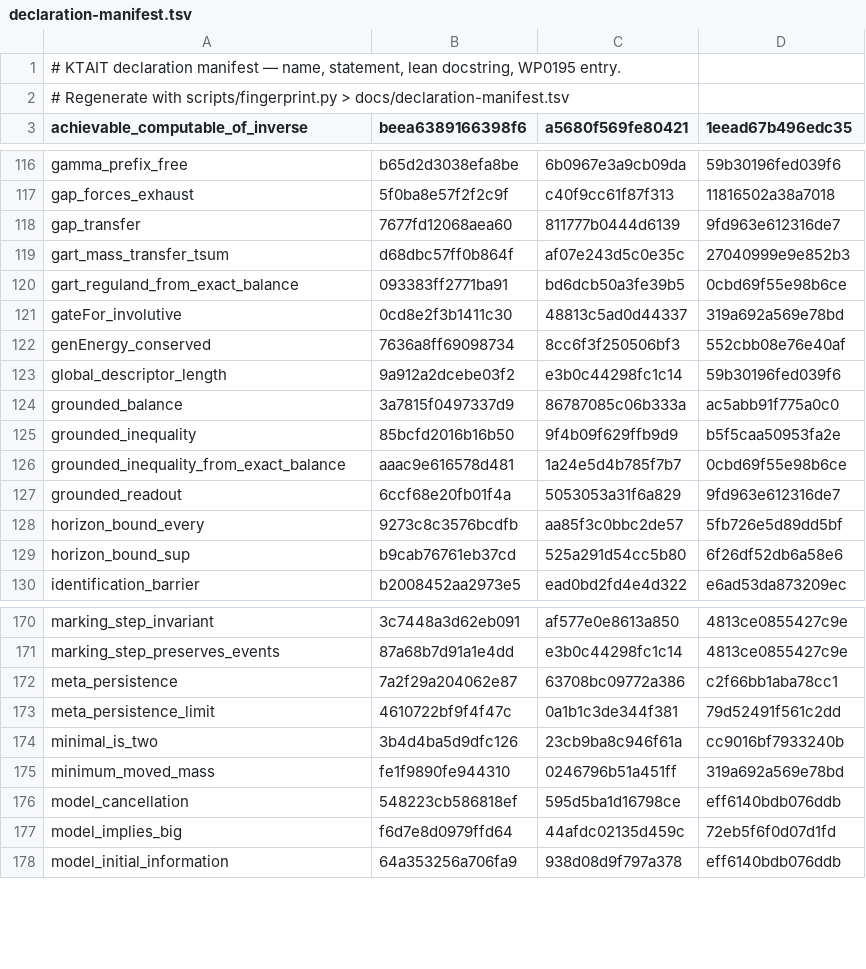
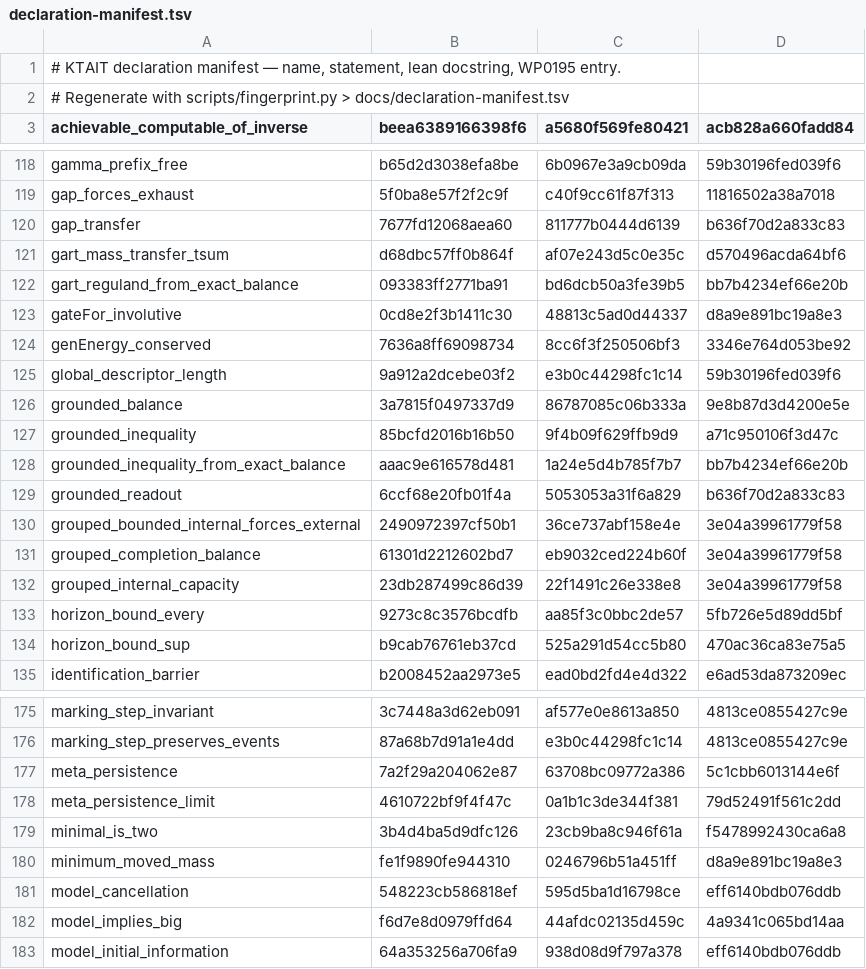
Before and after one commit to giulioruffini/KTAIT, a TSV file: docs/declaration-manifest.tsv, drawn as a sheet; only a part is shown, gaps mark what is left out; the diff covers the shown part only.

```diff
--- a/docs/declaration-manifest.tsv
+++ b/docs/declaration-manifest.tsv
@@ -2,2 +2,2 @@
 # Regenerate with scripts/fingerprint.py > docs/declaration-manifest.tsv
-achievable_computable_of_inverse	beea6389166398f6	a5680f569fe80421	1eead67b496edc35
+achievable_computable_of_inverse	beea6389166398f6	a5680f569fe80421	acb828a660fadd84
@@ -117,14 +119,17 @@ gamma_prefix_free	b65d2d3038efa8be	6b0967e3a9cb09da	59b30196fed039f6
 gap_forces_exhaust	5f0ba8e57f2f2c9f	c40f9cc61f87f313	11816502a38a7018
-gap_transfer	7677fd12068aea60	811777b0444d6139	9fd963e612316de7
-gart_mass_transfer_tsum	d68dbc57ff0b864f	af07e243d5c0e35c	27040999e9e852b3
-gart_reguland_from_exact_balance	093383ff2771ba91	bd6dcb50a3fe39b5	0cbd69f55e98b6ce
-gateFor_involutive	0cd8e2f3b1411c30	48813c5ad0d44337	319a692a569e78bd
-genEnergy_conserved	7636a8ff69098734	8cc6f3f250506bf3	552cbb08e76e40af
+gap_transfer	7677fd12068aea60	811777b0444d6139	b636f70d2a833c83
+gart_mass_transfer_tsum	d68dbc57ff0b864f	af07e243d5c0e35c	d570496acda64bf6
+gart_reguland_from_exact_balance	093383ff2771ba91	bd6dcb50a3fe39b5	bb7b4234ef66e20b
+gateFor_involutive	0cd8e2f3b1411c30	48813c5ad0d44337	d8a9e891bc19a8e3
+genEnergy_conserved	7636a8ff69098734	8cc6f3f250506bf3	3346e764d053be92
 global_descriptor_length	9a912a2dcebe03f2	e3b0c44298fc1c14	59b30196fed039f6
-grounded_balance	3a7815f0497337d9	86787085c06b333a	ac5abb91f775a0c0
-grounded_inequality	85bcfd2016b16b50	9f4b09f629ffb9d9	b5f5caa50953fa2e
-grounded_inequality_from_exact_balance	aaac9e616578d481	1a24e5d4b785f7b7	0cbd69f55e98b6ce
-grounded_readout	6ccf68e20fb01f4a	5053053a31f6a829	9fd963e612316de7
+grounded_balance	3a7815f0497337d9	86787085c06b333a	9e8b87d3d4200e5e
+grounded_inequality	85bcfd2016b16b50	9f4b09f629ffb9d9	a71c950106f3d47c
+grounded_inequality_from_exact_balance	aaac9e616578d481	1a24e5d4b785f7b7	bb7b4234ef66e20b
+grounded_readout	6ccf68e20fb01f4a	5053053a31f6a829	b636f70d2a833c83
+grouped_bounded_internal_forces_external	2490972397cf50b1	36ce737abf158e4e	3e04a39961779f58
+grouped_completion_balance	61301d2212602bd7	eb9032ced224b60f	3e04a39961779f58
+grouped_internal_capacity	23db287499c86d39	22f1491c26e338e8	3e04a39961779f58
 horizon_bound_every	9273c8c3576bcdfb	aa85f3c0bbc2de57	5fb726e5d89dd5bf
-horizon_bound_sup	b9cab76761eb37cd	525a291d54cc5b80	6f26df52db6a58e6
+horizon_bound_sup	b9cab76761eb37cd	525a291d54cc5b80	470ac36ca83e75a5
 identification_barrier	b2008452aa2973e5	ead0bd2fd4e4d322	e6ad53da873209ec
@@ -171,8 +176,8 @@ marking_step_invariant	3c7448a3d62eb091	af577e0e8613a850	4813ce0855427c9e
 marking_step_preserves_events	87a68b7d91a1e4dd	e3b0c44298fc1c14	4813ce0855427c9e
-meta_persistence	7a2f29a204062e87	63708bc09772a386	c2f66bb1aba78cc1
+meta_persistence	7a2f29a204062e87	63708bc09772a386	5c1cbb6013144e6f
 meta_persistence_limit	4610722bf9f4f47c	0a1b1c3de344f381	79d52491f561c2dd
-minimal_is_two	3b4d4ba5d9dfc126	23cb9ba8c946f61a	cc9016bf7933240b
-minimum_moved_mass	fe1f9890fe944310	0246796b51a451ff	319a692a569e78bd
+minimal_is_two	3b4d4ba5d9dfc126	23cb9ba8c946f61a	f5478992430ca6a8
+minimum_moved_mass	fe1f9890fe944310	0246796b51a451ff	d8a9e891bc19a8e3
 model_cancellation	548223cb586818ef	595d5ba1d16798ce	eff6140bdb076ddb
-model_implies_big	f6d7e8d0979ffd64	44afdc02135d459c	72eb5f6f0d07d1fd
+model_implies_big	f6d7e8d0979ffd64	44afdc02135d459c	4a9341c065bd14aa
 model_initial_information	64a353256a706fa9	938d08d9f797a378	eff6140bdb076ddb
```
Also changed, not shown: 8 added rows and 127 edited cells elsewhere in this file, 7 other files.
